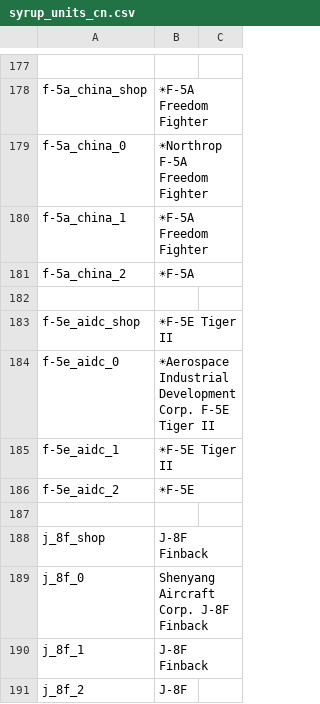
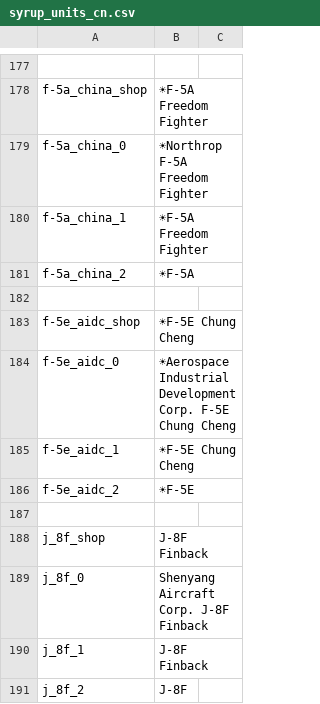
Before and after one commit to LordSyrupy/LordSyrupysLocalization, a CSV file: Mod Files (Dev)/syrup_units_cn.csv, drawn as a sheet; only a part is shown, gaps mark what is left out; the diff names each change by its address in the sheet, - before the commit and + after, or states it on an @@ line.

```diff
--- a/Mod Files (Dev)/syrup_units_cn.csv
+++ b/Mod Files (Dev)/syrup_units_cn.csv
-B183: ☀F-5E Tiger II
+B183: ☀F-5E Chung Cheng
-B184: …Corp. F-5E Tiger II
+B184: …Corp. F-5E Chung Cheng
-B185: ☀F-5E Tiger II
+B185: ☀F-5E Chung Cheng
```
Also changed, not shown: Mod Files (Dev)/syrup_units_ger.csv, Mod Files (Dev)/syrup_units_usa.csv, 5 other files.
